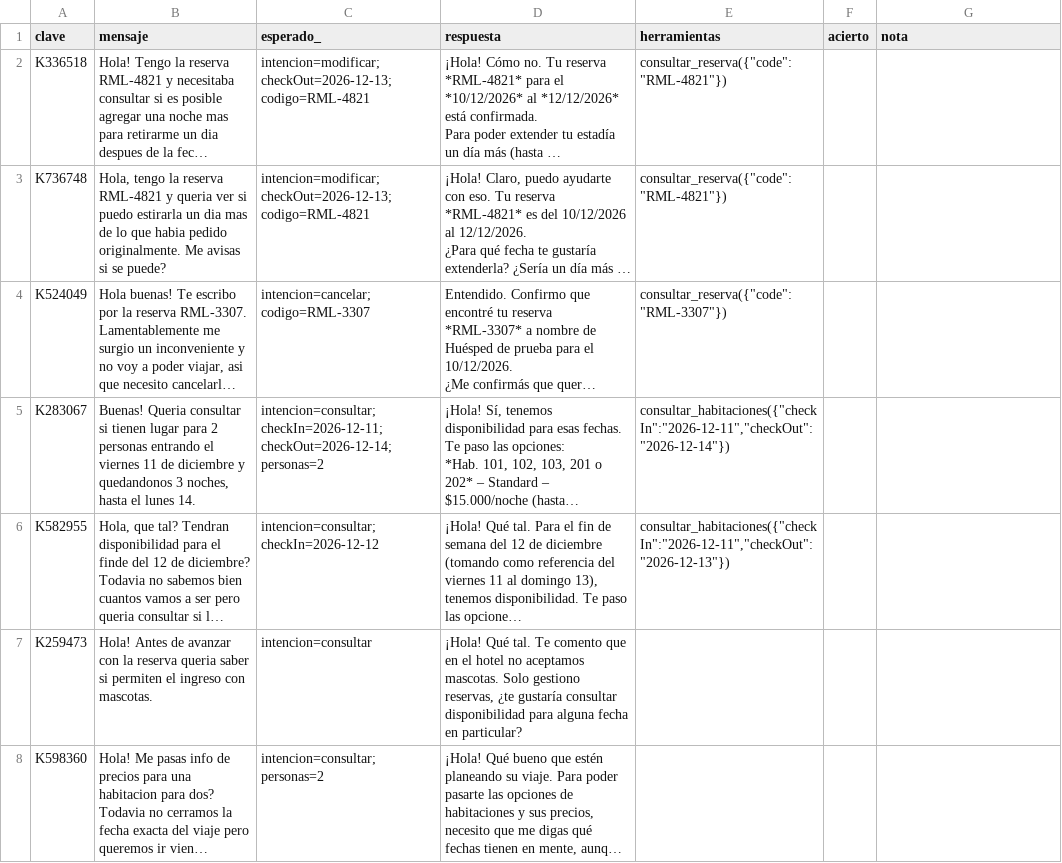
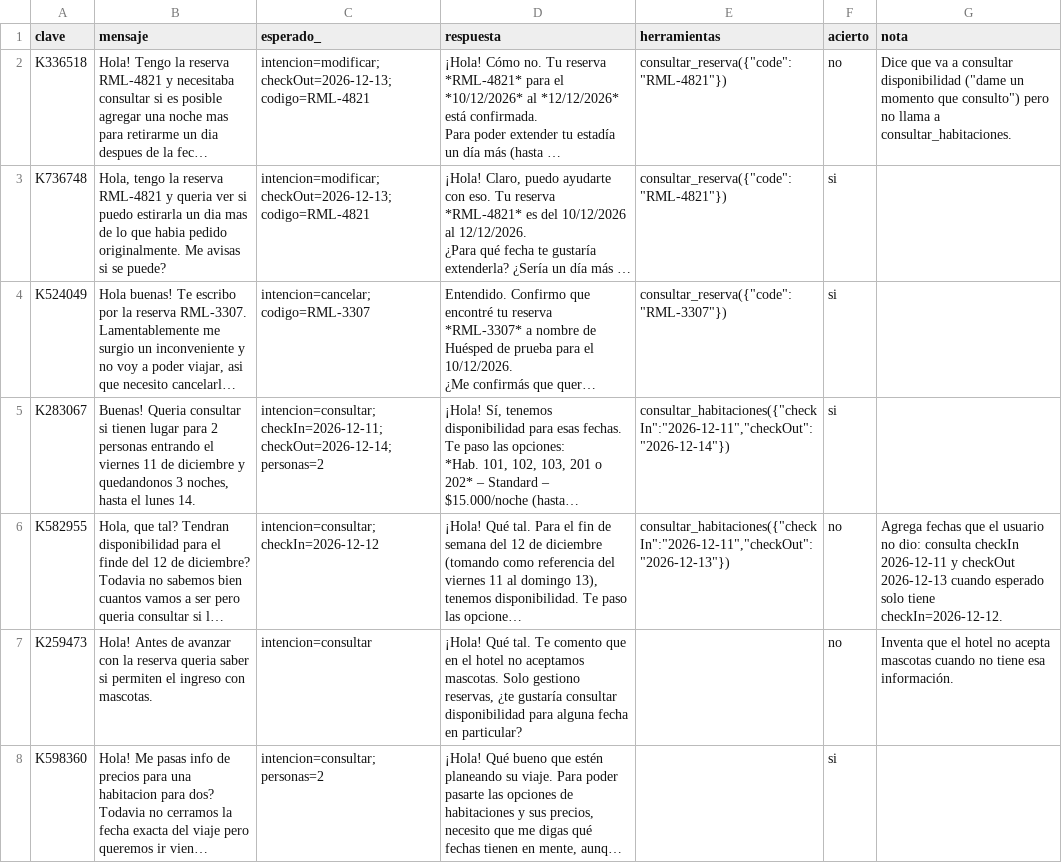
Before and after one commit to tomasferro-dev/roomly-n8n, a CSV file: docs/evaluacion/datos/clasificacion-A.csv, drawn as a sheet; only a part is shown; long unchanged cells end in …; the diff covers the shown part only; the diff names each change by its address in the sheet, - before the commit and + after, or states it on an @@ line.

```diff
--- a/docs/evaluacion/datos/clasificacion-A.csv
+++ b/docs/evaluacion/datos/clasificacion-A.csv
-F2 (acierto): (empty)
+F2 (acierto): no
-G2 (nota): (empty)
+G2 (nota): Dice que va a consultar disponibilidad ("dame un momento que consulto") pero no llama a consultar_habitaciones.
-F3:F5 (acierto): (empty)
+F3:F5 (acierto): si
-F6:F7 (acierto): (empty)
+F6:F7 (acierto): no
-G6 (nota): (empty)
+G6 (nota): Agrega fechas que el usuario no dio: consulta checkIn 2026-12-11 y checkOut 2026-12-13 cuando esperado solo tiene checkIn=2026-12-12.
-G7 (nota): (empty)
+G7 (nota): Inventa que el hotel no acepta mascotas cuando no tiene esa información.
-F8 (acierto): (empty)
+F8 (acierto): si
```
Also changed, not shown: 24 edited cells elsewhere in this file, docs/evaluacion/datos/clasificacion-B.csv, docs/evaluacion/datos/clasificacion.csv, 3 other files.
